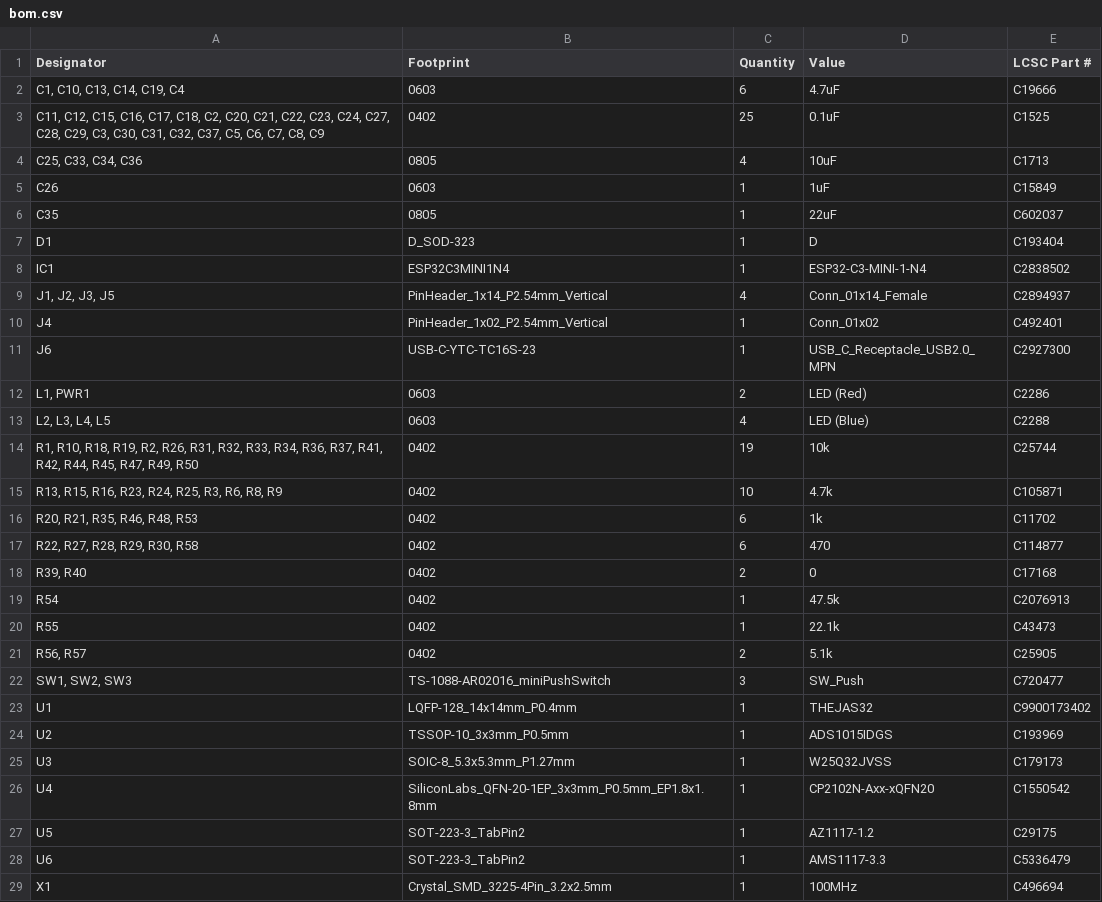
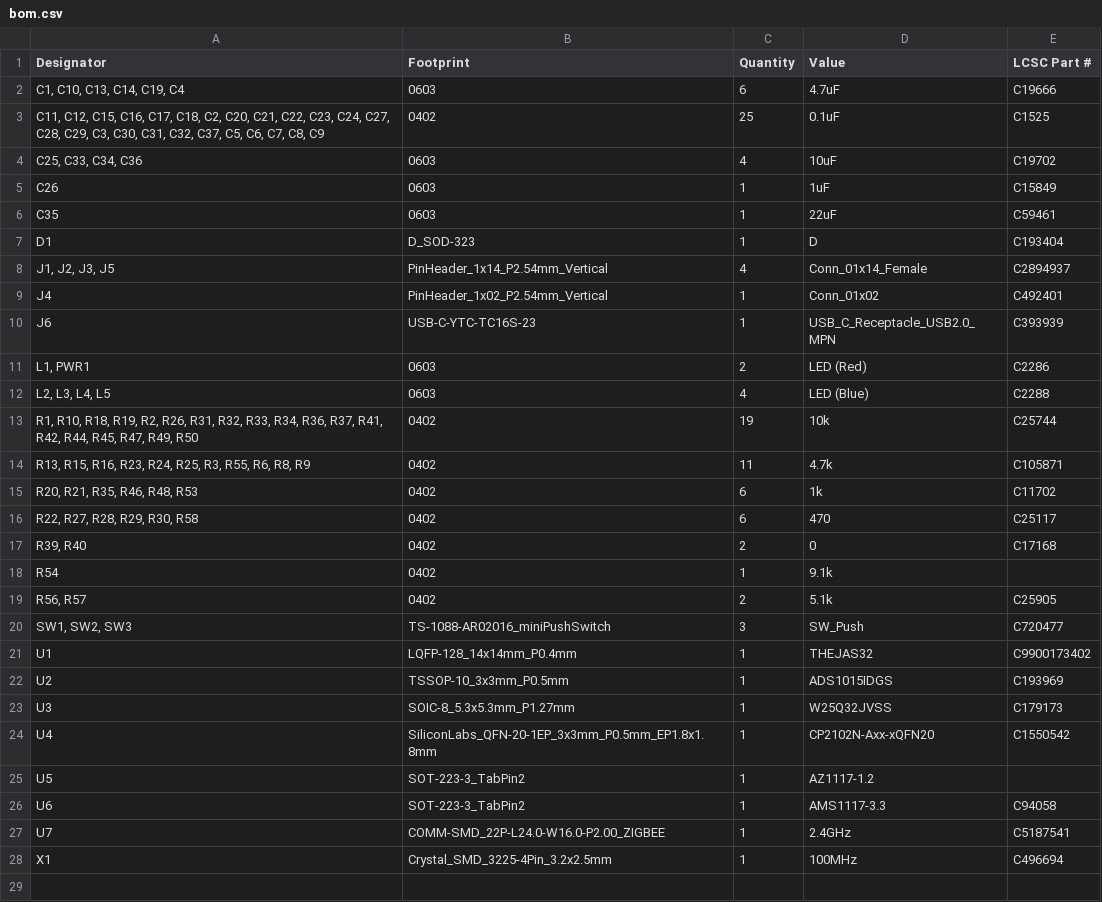
Before and after one commit to VSDSquadron/VSDSquadron_Home, a CSV file: VSDSquadron_Ultra/bom.csv, drawn as a sheet.

```diff
--- a/VSDSquadron_Ultra/bom.csv
+++ b/VSDSquadron_Ultra/bom.csv
@@ -3,10 +3,9 @@
 "C11, C12, C15, C16, C17, C18, C2, C20, C21, C22, C23, C24, C27, C28, C29, C3, C30, C31, C32, C37, C5, C6, C7, C8, C9",0402,25,0.1uF,C1525
-"C25, C33, C34, C36",0805,4,10uF,C1713
+"C25, C33, C34, C36",0603,4,10uF,C19702
 C26,0603,1,1uF,C15849
-C35,0805,1,22uF,C602037
+C35,0603,1,22uF,C59461
 D1,D_SOD-323,1,D,C193404
-IC1,ESP32C3MINI1N4,1,ESP32-C3-MINI-1-N4,C2838502
 "J1, J2, J3, J5",PinHeader_1x14_P2.54mm_Vertical,4,Conn_01x14_Female,C2894937
 J4,PinHeader_1x02_P2.54mm_Vertical,1,Conn_01x02,C492401
-J6,USB-C-YTC-TC16S-23,1,USB_C_Receptacle_USB2.0_MPN,C2927300
+J6,USB-C-YTC-TC16S-23,1,USB_C_Receptacle_USB2.0_MPN,C393939
 "L1, PWR1",0603,2,LED (Red),C2286
@@ -14,8 +13,7 @@ J6,USB-C-YTC-TC16S-23,1,USB_C_Receptacle_USB2.0_MPN,C2927300
 "R1, R10, R18, R19, R2, R26, R31, R32, R33, R34, R36, R37, R41, R42, R44, R45, R47, R49, R50",0402,19,10k,C25744
-"R13, R15, R16, R23, R24, R25, R3, R6, R8, R9",0402,10,4.7k,C105871
+"R13, R15, R16, R23, R24, R25, R3, R55, R6, R8, R9",0402,11,4.7k,C105871
 "R20, R21, R35, R46, R48, R53",0402,6,1k,C11702
-"R22, R27, R28, R29, R30, R58",0402,6,470,C114877
+"R22, R27, R28, R29, R30, R58",0402,6,470,C25117
 "R39, R40",0402,2,0,C17168
-R54,0402,1,47.5k,C2076913
-R55,0402,1,22.1k,C43473
+R54,0402,1,9.1k,
 "R56, R57",0402,2,5.1k,C25905
@@ -26,4 +24,5 @@ U3,SOIC-8_5.3x5.3mm_P1.27mm,1,W25Q32JVSS,C179173
 U4,SiliconLabs_QFN-20-1EP_3x3mm_P0.5mm_EP1.8x1.8mm,1,CP2102N-Axx-xQFN20,C1550542
-U5,SOT-223-3_TabPin2,1,AZ1117-1.2,C29175
-U6,SOT-223-3_TabPin2,1,AMS1117-3.3,C5336479
+U5,SOT-223-3_TabPin2,1,AZ1117-1.2,
+U6,SOT-223-3_TabPin2,1,AMS1117-3.3,C94058
+U7,COMM-SMD_22P-L24.0-W16.0-P2.00_ZIGBEE,1,2.4GHz,C5187541
 X1,Crystal_SMD_3225-4Pin_3.2x2.5mm,1,100MHz,C496694
```
Also changed, not shown: script_bom/aggregated_bom.csv, 1 other file.
